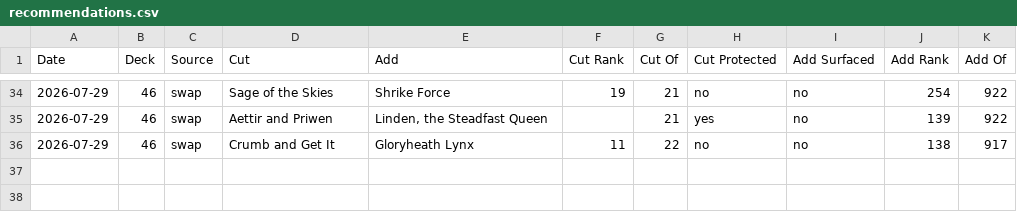
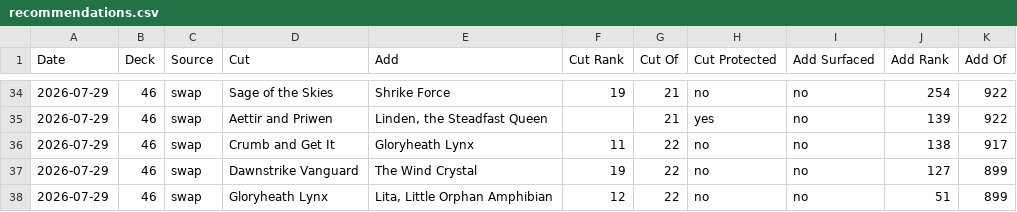
Before and after one commit to robinchoudhuryums/mtga, a CSV file: recommendations.csv, drawn as a sheet; only a part is shown, gaps mark what is left out; the diff names each change by its address in the sheet, - before the commit and + after, or states it on an @@ line.

```diff
--- a/recommendations.csv
+++ b/recommendations.csv
+row 37: 2026-07-29 | 46 | swap | Dawnstrike Vanguard | The Wind Crystal | 19 | 22 | no | no | 127 | 899
+row 38: 2026-07-29 | 46 | swap | Gloryheath Lynx | Lita, Little Orphan Amphibian | 12 | 22 | no | no | 51 | 899
```
Also changed, not shown: 2 other files.
